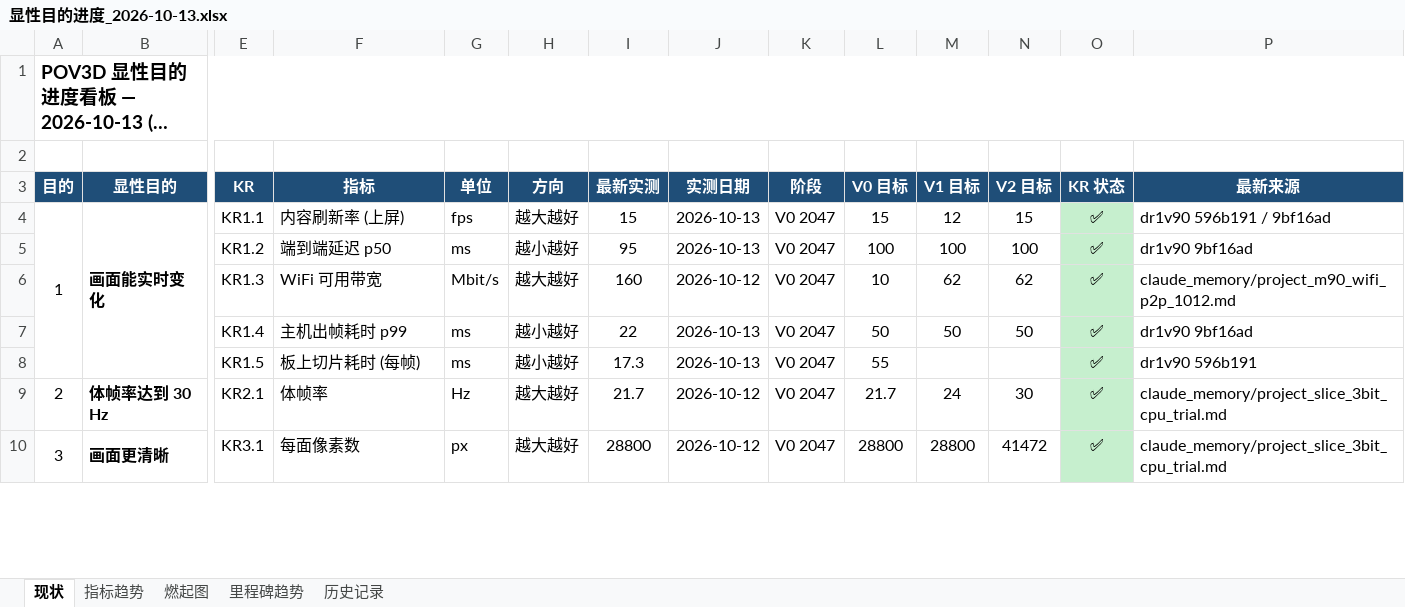
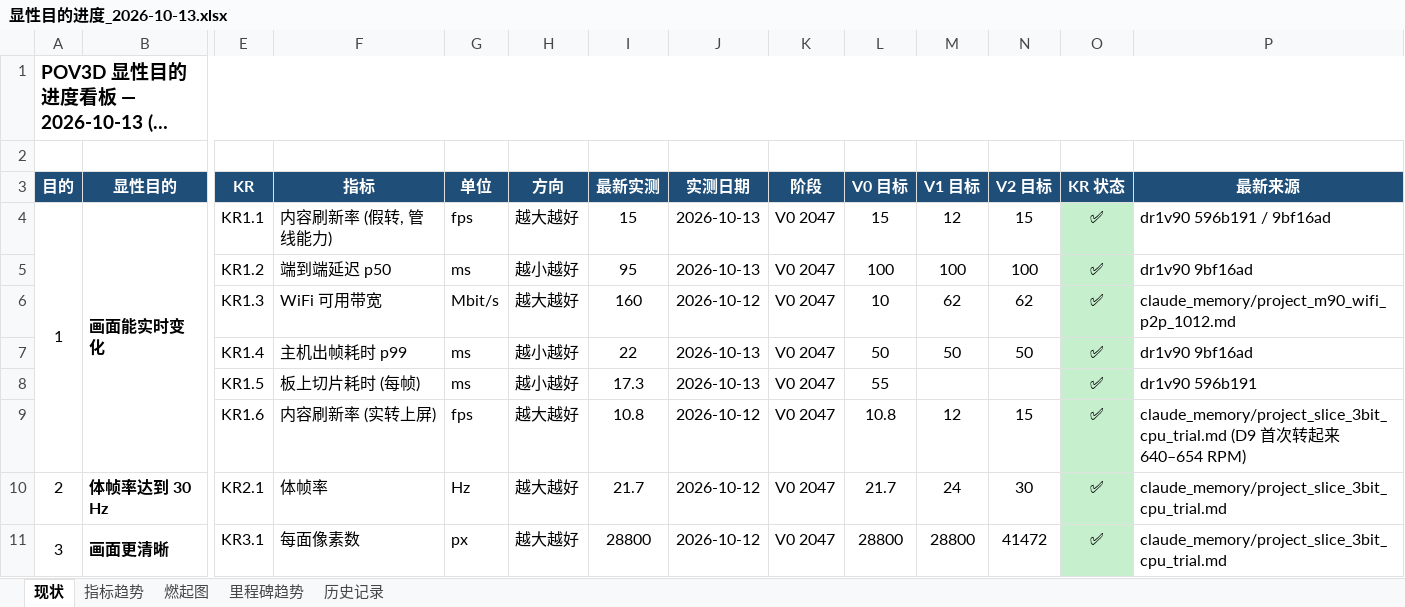
Before and after one commit to kiujkiu/zynq_pov, an Excel workbook: docs/progress/显性目的进度_2026-10-13.xlsx, sheet 现状, drawn as a sheet; only a part is shown, gaps mark what is left out; long unchanged cells end in …; values as stored, in another font and other column widths than the file's, no borders; rows hold the shown columns only; the diff names each change by its address in the sheet, - before the commit and + after, or states it on an @@ line.

```diff
--- a/docs/progress/显性目的进度_2026-10-13.xlsx (sheet 现状)
+++ b/docs/progress/显性目的进度_2026-10-13.xlsx (sheet 现状)
-F4 (指标): 内容刷新率 (上屏)
+F4 (指标): 内容刷新率 (假转, 管线能力)
+row 9:  |  | KR1.6 | 内容刷新率 (实转上屏) | fps | 越大越好 | 10.8 | 2026-10-12 | V0 2047 | 10.8 | 12 | 15 | ✅ | claude_memory/project_slice_3bit_cpu_trial.md (D9 首次转起来 640–654 RPM)
```
Also changed, not shown: sheet 指标趋势, sheet 历史记录, charts or pictures, 4 other files.
